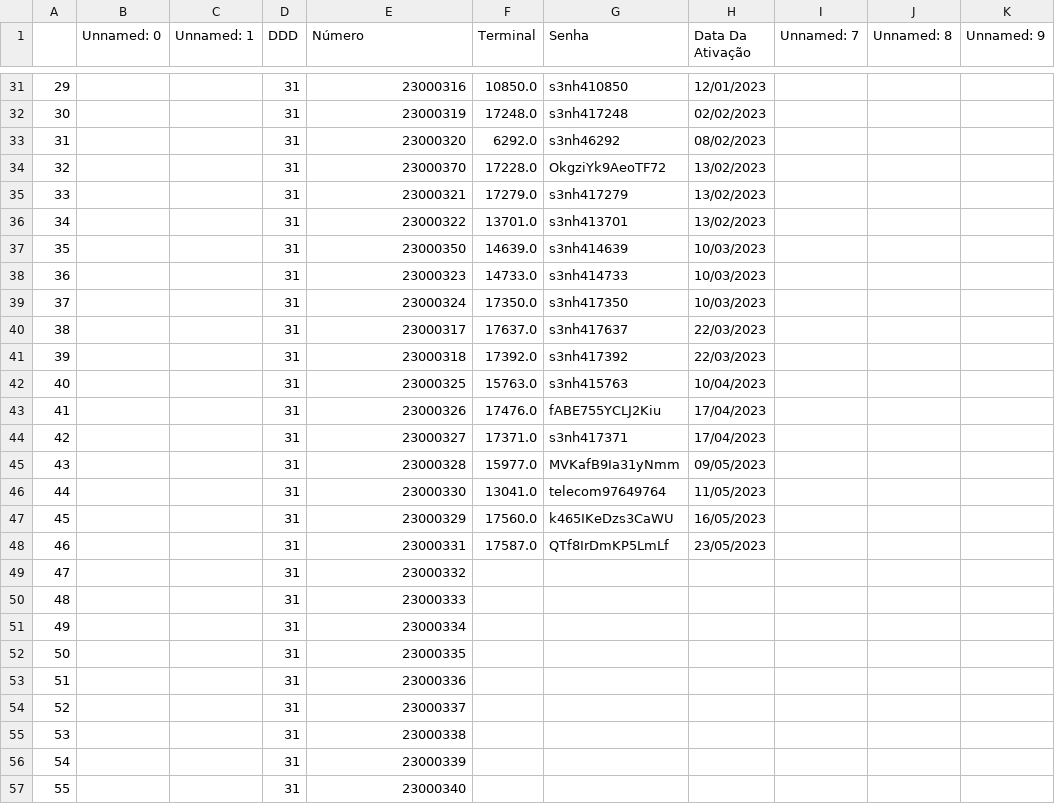
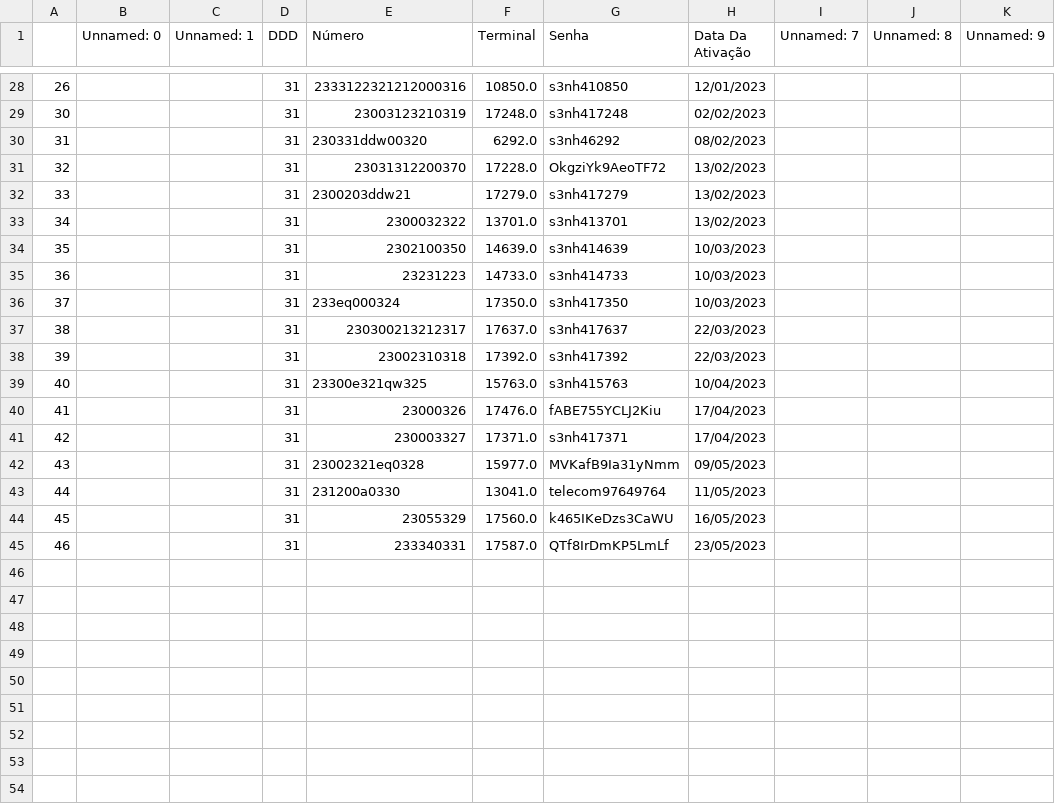
Before and after one commit to Andre-Amaro/Sant-Boot-camp, a CSV file: voip.csv, drawn as a sheet; only a part is shown, gaps mark what is left out; removed rows and columns are numbered as before the commit, all else as after; the diff covers the shown part only; the diff names each change by its address in the sheet, - before the commit and + after, or states it on an @@ line.

```diff
--- a/voip.csv
+++ b/voip.csv
@@ column A renumbered in row 28 @@
-E28 (Número): 23000316
+E28 (Número): 2333122321212000316
-E29 (Número): 23000319
+E29 (Número): 23003123210319
-E30 (Número): 23000320
+E30 (Número): 230331ddw00320
-E31 (Número): 23000370
+E31 (Número): 23031312200370
-E32 (Número): 23000321
+E32 (Número): 2300203ddw21
-E33 (Número): 23000322
+E33 (Número): 2300032322
-E34 (Número): 23000350
+E34 (Número): 2302100350
-E35 (Número): 23000323
+E35 (Número): 23231223
-E36 (Número): 23000324
+E36 (Número): 233eq000324
-E37 (Número): 23000317
+E37 (Número): 230300213212317
-E38 (Número): 23000318
+E38 (Número): 23002310318
-E39 (Número): 23000325
+E39 (Número): 23300e321qw325
-E41 (Número): 23000327
+E41 (Número): 230003327
-E42 (Número): 23000328
+E42 (Número): 23002321eq0328
-E43 (Número): 23000330
+E43 (Número): 231200a0330
-E44 (Número): 23000329
+E44 (Número): 23055329
-E45 (Número): 23000331
+E45 (Número): 233340331
-row 49: 47 |  |  | 31 | 23000332
-row 50: 48 |  |  | 31 | 23000333
-row 51: 49 |  |  | 31 | 23000334
-row 52: 50 |  |  | 31 | 23000335
-row 53: 51 |  |  | 31 | 23000336
-row 54: 52 |  |  | 31 | 23000337
-row 55: 53 |  |  | 31 | 23000338
-row 56: 54 |  |  | 31 | 23000339
-row 57: 55 |  |  | 31 | 23000340
```
Also changed, not shown: 3 removed rows and 21 edited cells elsewhere in this file.
